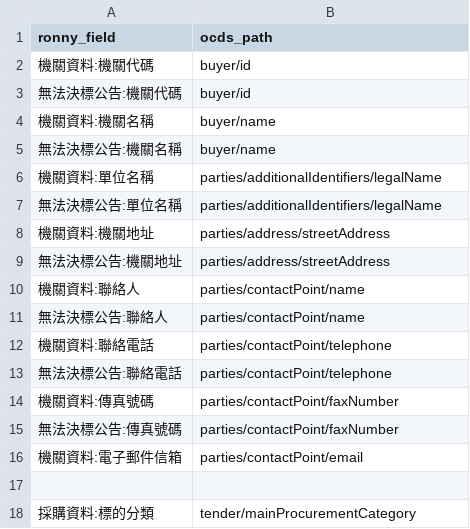
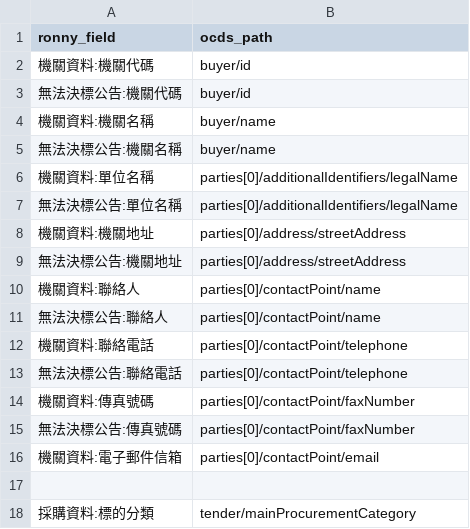
Before and after one commit to luffykai/LM-PH2020, a CSV file: data/field_map.csv, drawn as a sheet; only a part is shown.

Commit message:
make parties an array

```diff
--- a/data/field_map.csv
+++ b/data/field_map.csv
@@ -5,13 +5,13 @@ ronny_field,ocds_path
 "無法決標公告:機關名稱","buyer/name"
-"機關資料:單位名稱","parties/additionalIdentifiers/legalName"
-"無法決標公告:單位名稱","parties/additionalIdentifiers/legalName"
-"機關資料:機關地址","parties/address/streetAddress"
-"無法決標公告:機關地址","parties/address/streetAddress"
-"機關資料:聯絡人","parties/contactPoint/name"
-"無法決標公告:聯絡人","parties/contactPoint/name"
-"機關資料:聯絡電話","parties/contactPoint/telephone"
-"無法決標公告:聯絡電話","parties/contactPoint/telephone"
-"機關資料:傳真號碼","parties/contactPoint/faxNumber"
-"無法決標公告:傳真號碼","parties/contactPoint/faxNumber"
-"機關資料:電子郵件信箱","parties/contactPoint/email"
+"機關資料:單位名稱","parties[0]/additionalIdentifiers/legalName"
+"無法決標公告:單位名稱","parties[0]/additionalIdentifiers/legalName"
+"機關資料:機關地址","parties[0]/address/streetAddress"
+"無法決標公告:機關地址","parties[0]/address/streetAddress"
+"機關資料:聯絡人","parties[0]/contactPoint/name"
+"無法決標公告:聯絡人","parties[0]/contactPoint/name"
+"機關資料:聯絡電話","parties[0]/contactPoint/telephone"
+"無法決標公告:聯絡電話","parties[0]/contactPoint/telephone"
+"機關資料:傳真號碼","parties[0]/contactPoint/faxNumber"
+"無法決標公告:傳真號碼","parties[0]/contactPoint/faxNumber"
+"機關資料:電子郵件信箱","parties[0]/contactPoint/email"
 ,
```
